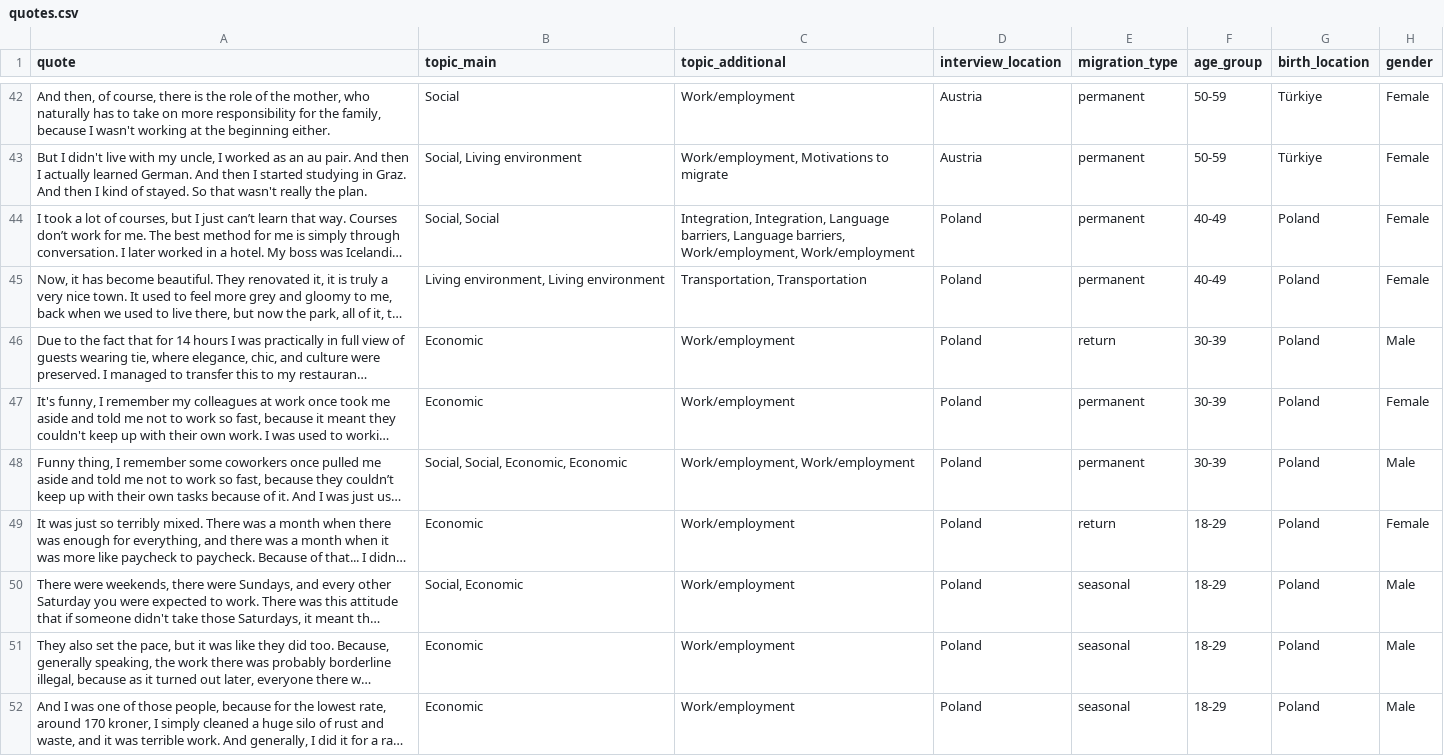
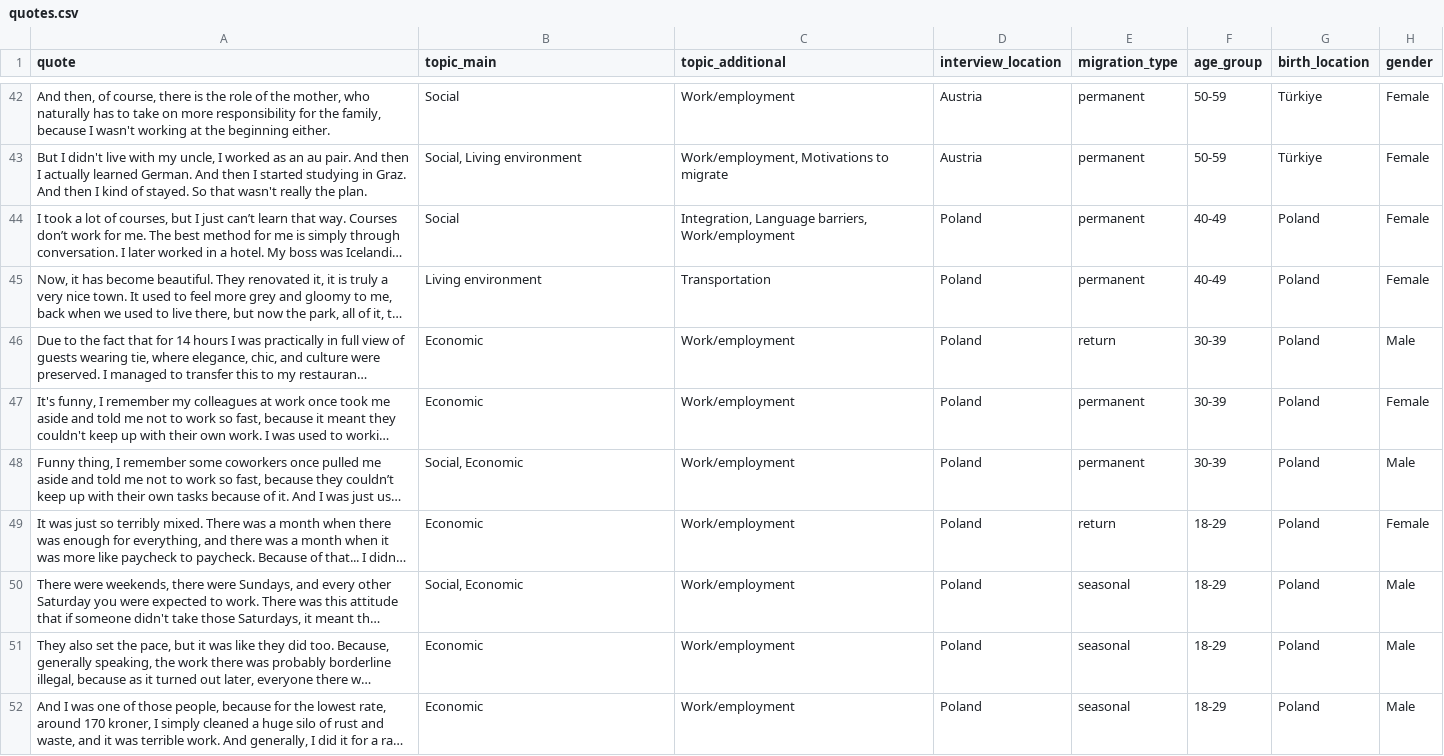
Before and after one commit to nordregio/premium_eu, a CSV file: data/migration_perspectives/quotes.csv, drawn as a sheet; only a part is shown, gaps mark what is left out; long unchanged cells end in …; the diff covers the shown part only; the diff names each change by its address in the sheet, - before the commit and + after, or states it on an @@ line.

```diff
--- a/data/migration_perspectives/quotes.csv
+++ b/data/migration_perspectives/quotes.csv
-B44 (topic_main): Social, Social
+B44 (topic_main): Social
-C44 (topic_additional): Integration, Integration, Language barriers, Language barriers, Work/employment, Work/employment
+C44 (topic_additional): Integration, Language barriers, Work/employment
-B45 (topic_main): Living environment, Living environment
+B45 (topic_main): Living environment
-C45 (topic_additional): Transportation, Transportation
+C45 (topic_additional): Transportation
-B48 (topic_main): Social, Social, Economic, Economic
+B48 (topic_main): Social, Economic
-C48 (topic_additional): Work/employment, Work/employment
+C48 (topic_additional): Work/employment
```
Also changed, not shown: 66 edited cells elsewhere in this file, 1 other file.
